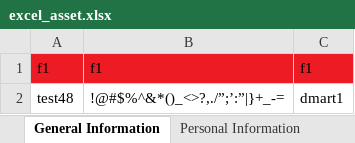
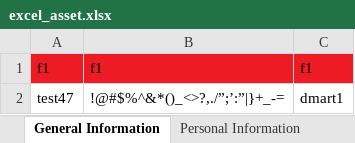
Before and after one commit to seleniumgit94/TaxillaSuite, an Excel workbook: InputFile/InboundTestSuiteA_InputFiles/excel_asset.xlsx, sheet General Information, drawn as a sheet; values as stored, in another font and other column widths than the file's, no borders; the diff names each change by its address in the sheet, - before the commit and + after, or states it on an @@ line.

```diff
--- a/InputFile/InboundTestSuiteA_InputFiles/excel_asset.xlsx (sheet General Information)
+++ b/InputFile/InboundTestSuiteA_InputFiles/excel_asset.xlsx (sheet General Information)
-A2: test48
+A2: test47
```
Also changed, not shown: Excels/SuiteA1.xlsx, 8 other files.
